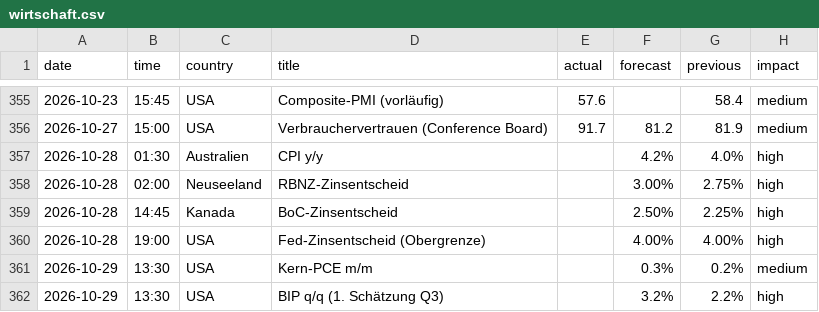
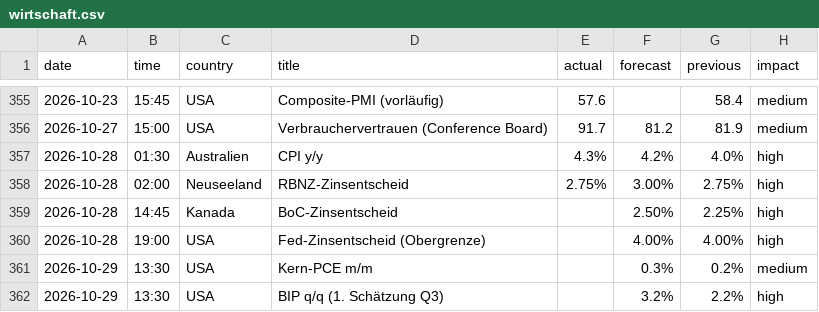
Before and after one commit to michelbrueck25-eng/journal-daten, a CSV file: wirtschaft.csv, drawn as a sheet; only a part is shown, gaps mark what is left out.

```diff
--- a/wirtschaft.csv
+++ b/wirtschaft.csv
@@ -356,4 +356,4 @@ date,time,country,title,actual,forecast,previous,impact
 2026-10-27,15:00,USA,Verbrauchervertrauen (Conference Board),91.7,81.2,81.9,medium
-2026-10-28,01:30,Australien,CPI y/y,,4.2%,4.0%,high
-2026-10-28,02:00,Neuseeland,RBNZ-Zinsentscheid,,3.00%,2.75%,high
+2026-10-28,01:30,Australien,CPI y/y,4.3%,4.2%,4.0%,high
+2026-10-28,02:00,Neuseeland,RBNZ-Zinsentscheid,2.75%,3.00%,2.75%,high
 2026-10-28,14:45,Kanada,BoC-Zinsentscheid,,2.50%,2.25%,high
```
Also changed, not shown: lage.csv, 2 other files.
